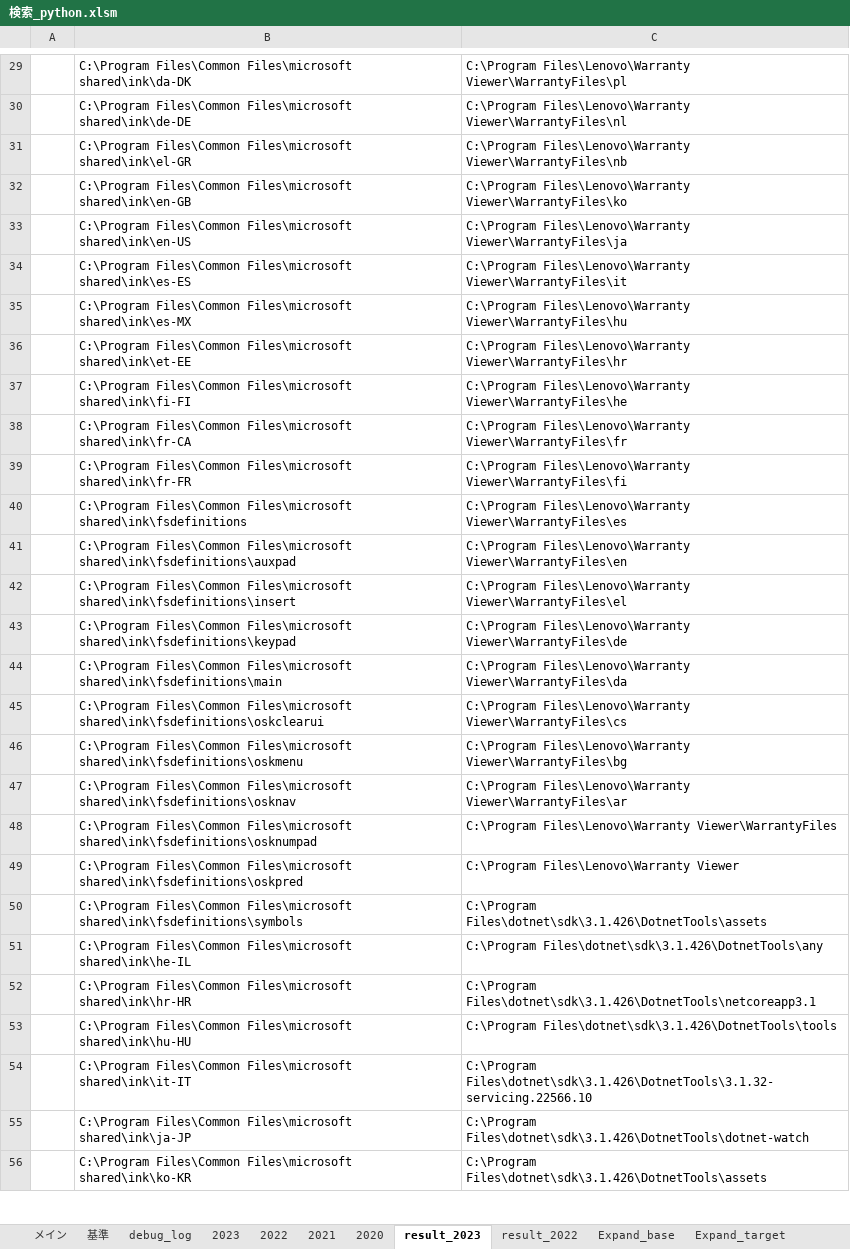
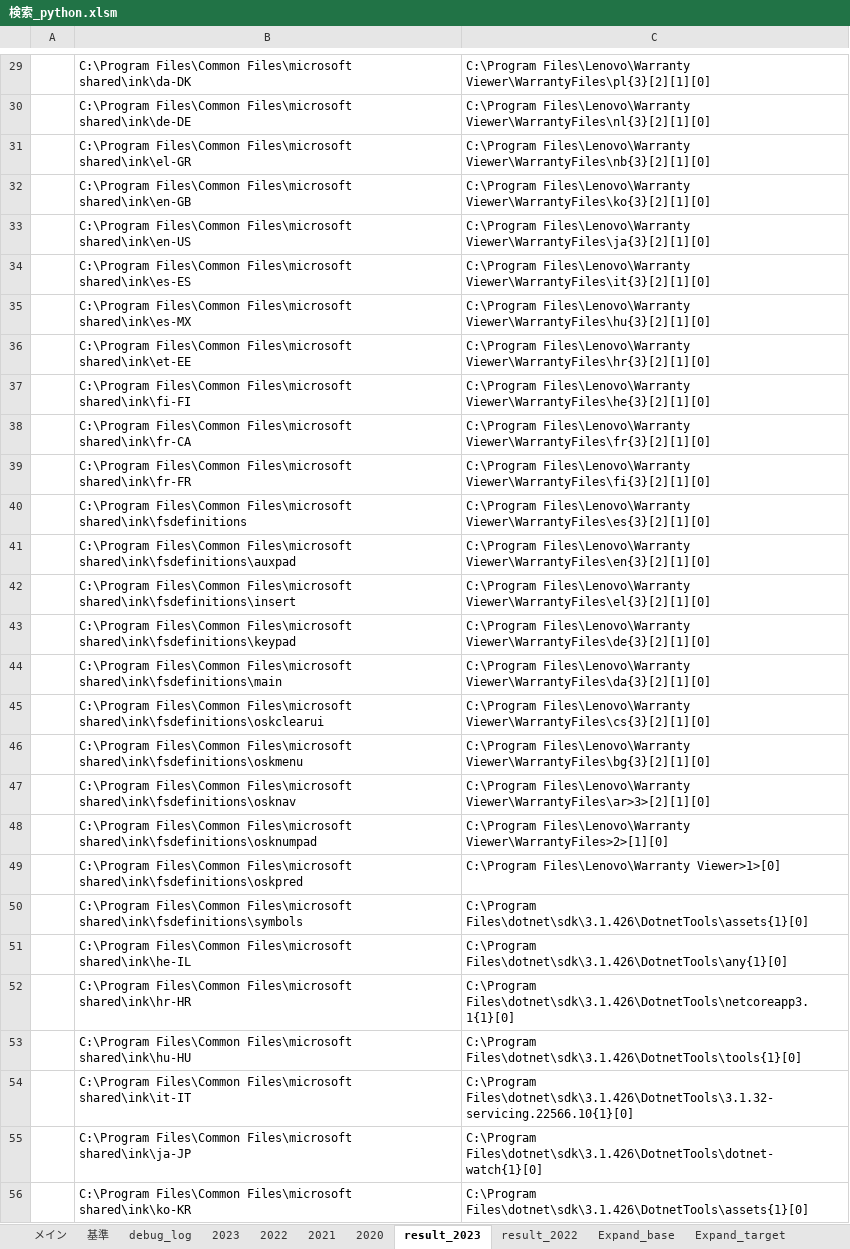
Before and after one commit to myprogram-ishi/DiskLedger, an Excel workbook: 検索_python.xlsm, sheet result_2023, drawn as a sheet; only a part is shown, gaps mark what is left out; values as stored, in another font and other column widths than the file's, no borders; the diff covers the shown part only; the diff names each change by its address in the sheet, - before the commit and + after, or states it on an @@ line.

```diff
--- a/検索_python.xlsm (sheet result_2023)
+++ b/検索_python.xlsm (sheet result_2023)
-C29: C:\Program Files\Lenovo\Warranty Viewer\WarrantyFiles\pl
+C29: C:\Program Files\Lenovo\Warranty Viewer\WarrantyFiles\pl{3}[2][1][0]
-C30: C:\Program Files\Lenovo\Warranty Viewer\WarrantyFiles\nl
+C30: C:\Program Files\Lenovo\Warranty Viewer\WarrantyFiles\nl{3}[2][1][0]
-C31: C:\Program Files\Lenovo\Warranty Viewer\WarrantyFiles\nb
+C31: C:\Program Files\Lenovo\Warranty Viewer\WarrantyFiles\nb{3}[2][1][0]
-C32: C:\Program Files\Lenovo\Warranty Viewer\WarrantyFiles\ko
+C32: C:\Program Files\Lenovo\Warranty Viewer\WarrantyFiles\ko{3}[2][1][0]
-C33: C:\Program Files\Lenovo\Warranty Viewer\WarrantyFiles\ja
+C33: C:\Program Files\Lenovo\Warranty Viewer\WarrantyFiles\ja{3}[2][1][0]
-C34: C:\Program Files\Lenovo\Warranty Viewer\WarrantyFiles\it
+C34: C:\Program Files\Lenovo\Warranty Viewer\WarrantyFiles\it{3}[2][1][0]
-C35: C:\Program Files\Lenovo\Warranty Viewer\WarrantyFiles\hu
+C35: C:\Program Files\Lenovo\Warranty Viewer\WarrantyFiles\hu{3}[2][1][0]
-C36: C:\Program Files\Lenovo\Warranty Viewer\WarrantyFiles\hr
+C36: C:\Program Files\Lenovo\Warranty Viewer\WarrantyFiles\hr{3}[2][1][0]
-C37: C:\Program Files\Lenovo\Warranty Viewer\WarrantyFiles\he
+C37: C:\Program Files\Lenovo\Warranty Viewer\WarrantyFiles\he{3}[2][1][0]
-C38: C:\Program Files\Lenovo\Warranty Viewer\WarrantyFiles\fr
+C38: C:\Program Files\Lenovo\Warranty Viewer\WarrantyFiles\fr{3}[2][1][0]
-C39: C:\Program Files\Lenovo\Warranty Viewer\WarrantyFiles\fi
+C39: C:\Program Files\Lenovo\Warranty Viewer\WarrantyFiles\fi{3}[2][1][0]
-C40: C:\Program Files\Lenovo\Warranty Viewer\WarrantyFiles\es
+C40: C:\Program Files\Lenovo\Warranty Viewer\WarrantyFiles\es{3}[2][1][0]
-C41: C:\Program Files\Lenovo\Warranty Viewer\WarrantyFiles\en
+C41: C:\Program Files\Lenovo\Warranty Viewer\WarrantyFiles\en{3}[2][1][0]
-C42: C:\Program Files\Lenovo\Warranty Viewer\WarrantyFiles\el
+C42: C:\Program Files\Lenovo\Warranty Viewer\WarrantyFiles\el{3}[2][1][0]
-C43: C:\Program Files\Lenovo\Warranty Viewer\WarrantyFiles\de
+C43: C:\Program Files\Lenovo\Warranty Viewer\WarrantyFiles\de{3}[2][1][0]
-C44: C:\Program Files\Lenovo\Warranty Viewer\WarrantyFiles\da
+C44: C:\Program Files\Lenovo\Warranty Viewer\WarrantyFiles\da{3}[2][1][0]
-C45: C:\Program Files\Lenovo\Warranty Viewer\WarrantyFiles\cs
+C45: C:\Program Files\Lenovo\Warranty Viewer\WarrantyFiles\cs{3}[2][1][0]
-C46: C:\Program Files\Lenovo\Warranty Viewer\WarrantyFiles\bg
+C46: C:\Program Files\Lenovo\Warranty Viewer\WarrantyFiles\bg{3}[2][1][0]
-C47: C:\Program Files\Lenovo\Warranty Viewer\WarrantyFiles\ar
+C47: C:\Program Files\Lenovo\Warranty Viewer\WarrantyFiles\ar>3>[2][1][0]
-C48: C:\Program Files\Lenovo\Warranty Viewer\WarrantyFiles
+C48: C:\Program Files\Lenovo\Warranty Viewer\WarrantyFiles>2>[1][0]
-C49: C:\Program Files\Lenovo\Warranty Viewer
+C49: C:\Program Files\Lenovo\Warranty Viewer>1>[0]
-C50: C:\Program Files\dotnet\sdk\3.1.426\DotnetTools\assets
+C50: C:\Program Files\dotnet\sdk\3.1.426\DotnetTools\assets{1}[0]
-C51: C:\Program Files\dotnet\sdk\3.1.426\DotnetTools\any
+C51: C:\Program Files\dotnet\sdk\3.1.426\DotnetTools\any{1}[0]
-C52: C:\Program Files\dotnet\sdk\3.1.426\DotnetTools\netcoreapp3.1
+C52: C:\Program Files\dotnet\sdk\3.1.426\DotnetTools\netcoreapp3.1{1}[0]
-C53: C:\Program Files\dotnet\sdk\3.1.426\DotnetTools\tools
+C53: C:\Program Files\dotnet\sdk\3.1.426\DotnetTools\tools{1}[0]
-C54: C:\Program Files\dotnet\sdk\3.1.426\DotnetTools\3.1.32-servicing.22566.10
+C54: C:\Program Files\dotnet\sdk\3.1.426\DotnetTools\3.1.32-servicing.22566.10{1}[0]
-C55: C:\Program Files\dotnet\sdk\3.1.426\DotnetTools\dotnet-watch
+C55: C:\Program Files\dotnet\sdk\3.1.426\DotnetTools\dotnet-watch{1}[0]
-C56: C:\Program Files\dotnet\sdk\3.1.426\DotnetTools\assets
+C56: C:\Program Files\dotnet\sdk\3.1.426\DotnetTools\assets{1}[0]
```
Also changed, not shown: 38 edited cells elsewhere in this sheet, sheet Expand_target, charts or pictures, 1 other file.
